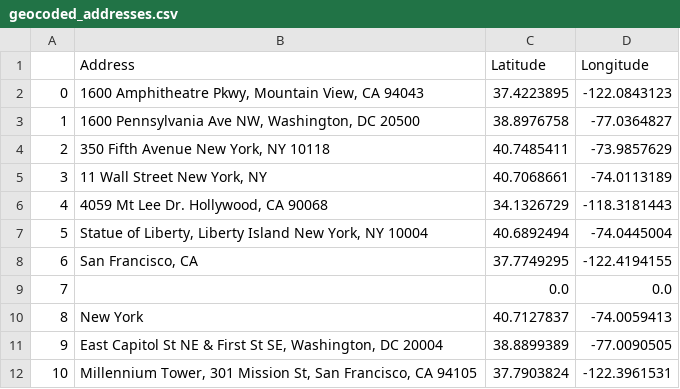
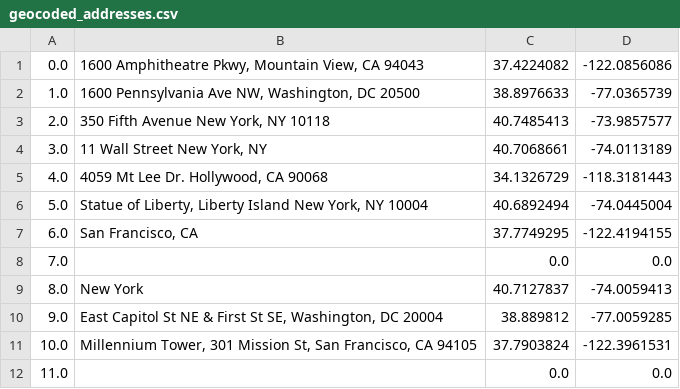
Before and after one commit to anajian-rms/batch-geocoder, a CSV file: geocoded_addresses.csv, drawn as a sheet.

```diff
--- a/geocoded_addresses.csv
+++ b/geocoded_addresses.csv
@@ -1,12 +1,12 @@
-,Address,Latitude,Longitude
-0,"1600 Amphitheatre Pkwy, Mountain View, CA 94043",37.4223895,-122.0843123
-1,"1600 Pennsylvania Ave NW, Washington, DC 20500",38.8976758,-77.0364827
-2,"350 Fifth Avenue New York, NY 10118",40.7485411,-73.9857629
-3,"11 Wall Street New York, NY",40.7068661,-74.0113189
-4,"4059 Mt Lee Dr. Hollywood, CA 90068",34.1326729,-118.3181443
-5,"Statue of Liberty, Liberty Island New York, NY 10004",40.6892494,-74.0445004
-6,"San Francisco, CA",37.7749295,-122.4194155
-7,,0.0,0.0
-8,New York,40.7127837,-74.0059413
-9,"East Capitol St NE & First St SE, Washington, DC 20004",38.8899389,-77.0090505
-10,"Millennium Tower, 301 Mission St, San Francisco, CA 94105",37.7903824,-122.3961531
+0.0,"1600 Amphitheatre Pkwy, Mountain View, CA 94043",37.4224082,-122.0856086
+1.0,"1600 Pennsylvania Ave NW, Washington, DC 20500",38.8976633,-77.0365739
+2.0,"350 Fifth Avenue New York, NY 10118",40.7485413,-73.9857577
+3.0,"11 Wall Street New York, NY",40.7068661,-74.0113189
+4.0,"4059 Mt Lee Dr. Hollywood, CA 90068",34.1326729,-118.3181443
+5.0,"Statue of Liberty, Liberty Island New York, NY 10004",40.6892494,-74.0445004
+6.0,"San Francisco, CA",37.7749295,-122.4194155
+7.0,,0.0,0.0
+8.0,New York,40.7127837,-74.0059413
+9.0,"East Capitol St NE & First St SE, Washington, DC 20004",38.889812,-77.0059285
+10.0,"Millennium Tower, 301 Mission St, San Francisco, CA 94105",37.7903824,-122.3961531
+11.0,,0.0,0.0
```
Also changed, not shown: 8 other files.
